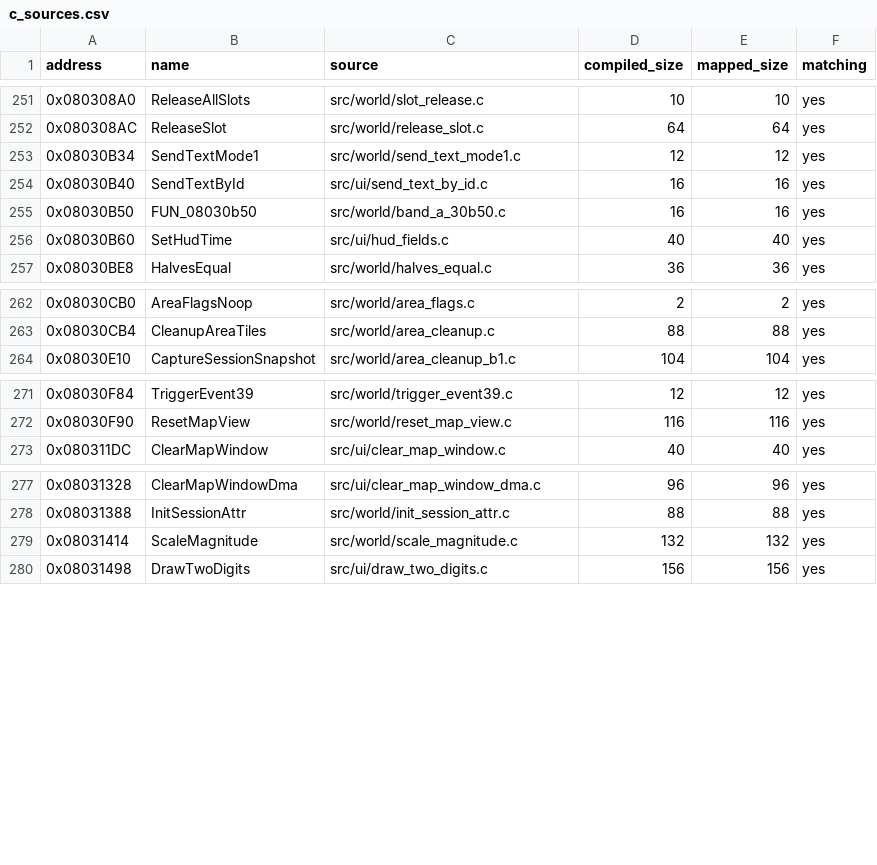
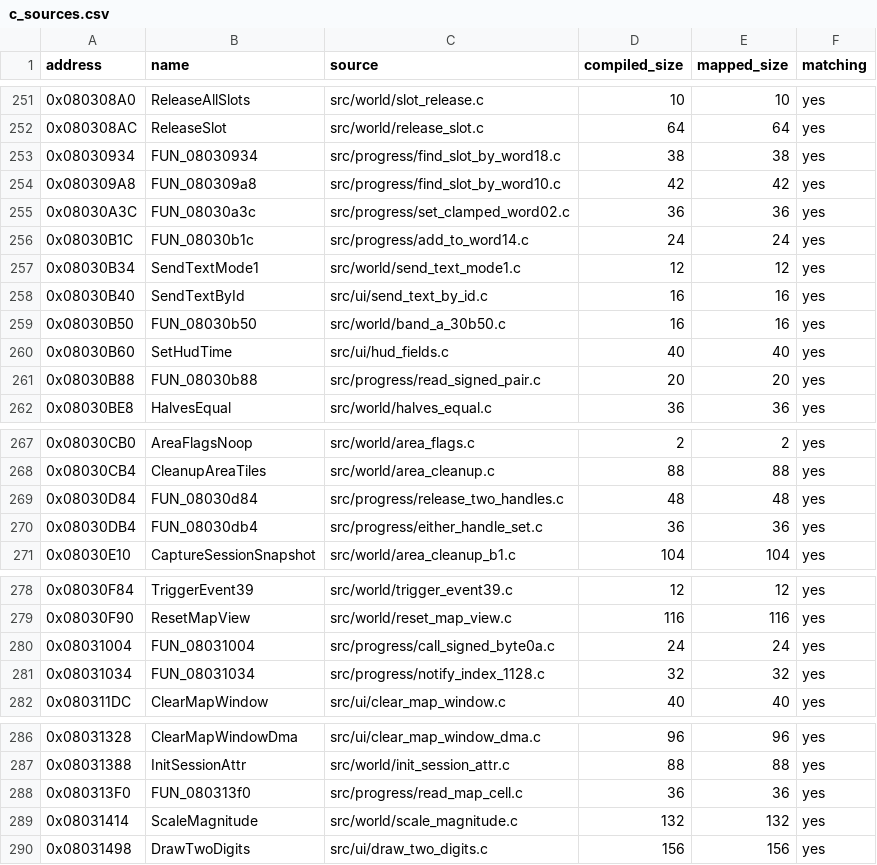
Before and after one commit to ahm3texe/gta-advance, a CSV file: data/c_sources.csv, drawn as a sheet; only a part is shown, gaps mark what is left out.

```diff
--- a/data/c_sources.csv
+++ b/data/c_sources.csv
@@ -252,2 +252,6 @@ address,name,source,compiled_size,mapped_size,matching
 0x080308AC,ReleaseSlot,src/world/release_slot.c,64,64,yes
+0x08030934,FUN_08030934,src/progress/find_slot_by_word18.c,38,38,yes
+0x080309A8,FUN_080309a8,src/progress/find_slot_by_word10.c,42,42,yes
+0x08030A3C,FUN_08030a3c,src/progress/set_clamped_word02.c,36,36,yes
+0x08030B1C,FUN_08030b1c,src/progress/add_to_word14.c,24,24,yes
 0x08030B34,SendTextMode1,src/world/send_text_mode1.c,12,12,yes
@@ -256,2 +260,3 @@ address,name,source,compiled_size,mapped_size,matching
 0x08030B60,SetHudTime,src/ui/hud_fields.c,40,40,yes
+0x08030B88,FUN_08030b88,src/progress/read_signed_pair.c,20,20,yes
 0x08030BE8,HalvesEqual,src/world/halves_equal.c,36,36,yes
@@ -263,2 +268,4 @@ address,name,source,compiled_size,mapped_size,matching
 0x08030CB4,CleanupAreaTiles,src/world/area_cleanup.c,88,88,yes
+0x08030D84,FUN_08030d84,src/progress/release_two_handles.c,48,48,yes
+0x08030DB4,FUN_08030db4,src/progress/either_handle_set.c,36,36,yes
 0x08030E10,CaptureSessionSnapshot,src/world/area_cleanup_b1.c,104,104,yes
@@ -272,2 +279,4 @@ address,name,source,compiled_size,mapped_size,matching
 0x08030F90,ResetMapView,src/world/reset_map_view.c,116,116,yes
+0x08031004,FUN_08031004,src/progress/call_signed_byte0a.c,24,24,yes
+0x08031034,FUN_08031034,src/progress/notify_index_1128.c,32,32,yes
 0x080311DC,ClearMapWindow,src/ui/clear_map_window.c,40,40,yes
@@ -278,2 +287,3 @@ address,name,source,compiled_size,mapped_size,matching
 0x08031388,InitSessionAttr,src/world/init_session_attr.c,88,88,yes
+0x080313F0,FUN_080313f0,src/progress/read_map_cell.c,36,36,yes
 0x08031414,ScaleMagnitude,src/world/scale_magnitude.c,132,132,yes
```
Also changed, not shown: data/functions.csv, data/matching_regions.csv, 12 other files.
